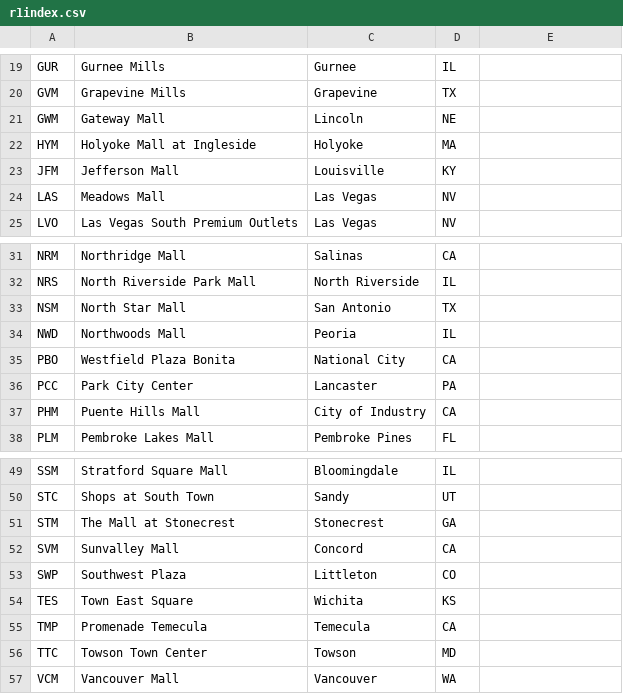
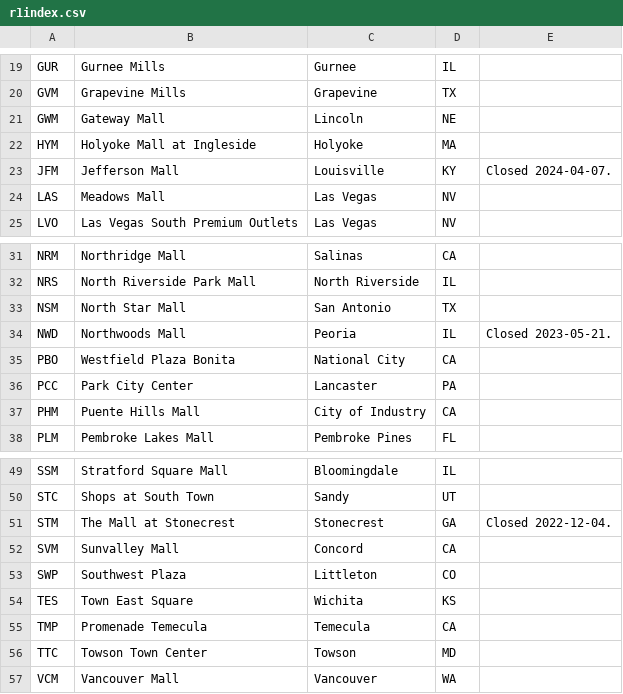
Before and after one commit to jabashque/round1-location-index, a CSV file: r1index.csv, drawn as a sheet; only a part is shown, gaps mark what is left out.

Commit message:
Add notes about closed locations

```diff
--- a/r1index.csv
+++ b/r1index.csv
@@ -22,3 +22,3 @@ GWM,Gateway Mall,Lincoln,NE
 HYM,Holyoke Mall at Ingleside,Holyoke,MA
-JFM,Jefferson Mall,Louisville,KY
+JFM,Jefferson Mall,Louisville,KY,Closed 2024-04-07.
 LAS,Meadows Mall,Las Vegas,NV
@@ -33,3 +33,3 @@ NRS,North Riverside Park Mall,North Riverside,IL
 NSM,North Star Mall,San Antonio,TX
-NWD,Northwoods Mall,Peoria,IL
+NWD,Northwoods Mall,Peoria,IL,Closed 2023-05-21.
 PBO,Westfield Plaza Bonita,National City,CA
@@ -50,3 +50,3 @@ SSM,Stratford Square Mall,Bloomingdale,IL
 STC,Shops at South Town,Sandy,UT
-STM,The Mall at Stonecrest,Stonecrest,GA
+STM,The Mall at Stonecrest,Stonecrest,GA,Closed 2022-12-04.
 SVM,Sunvalley Mall,Concord,CA
```
Also changed, not shown: 1 other file.
